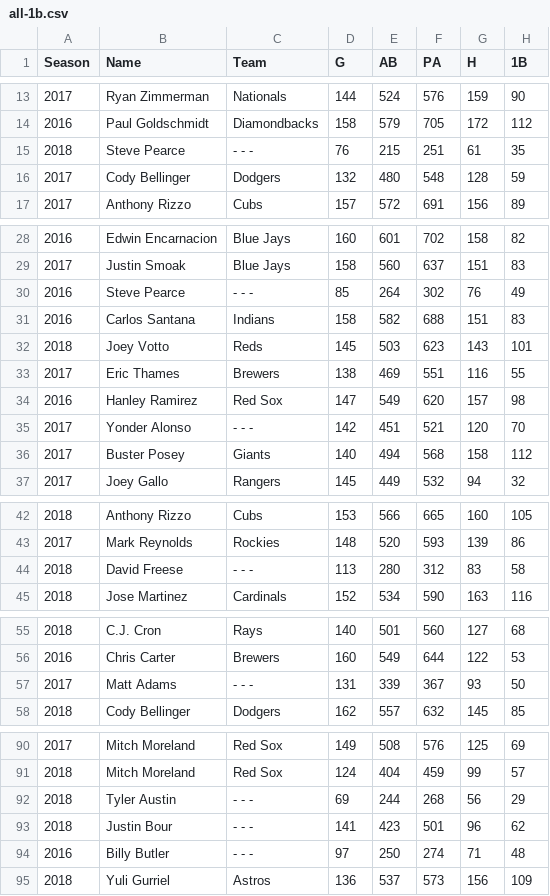
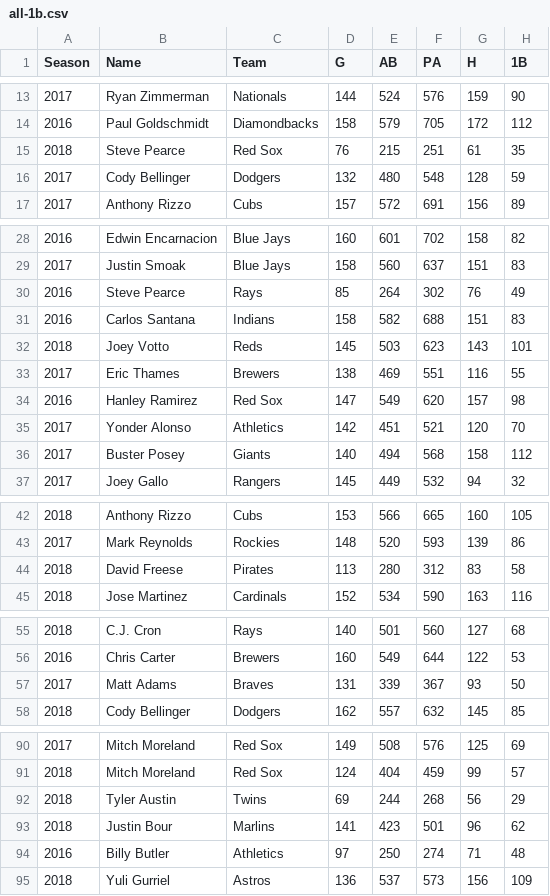
Before and after one commit to kennymac9/SilverSluggersAward, a CSV file: all-1b.csv, drawn as a sheet; only a part is shown, gaps mark what is left out; the diff covers the shown part only; the diff names each change by its address in the sheet, - before the commit and + after, or states it on an @@ line.

```diff
--- a/all-1b.csv
+++ b/all-1b.csv
-C15 (Team): - - -
+C15 (Team): Red Sox
-C30 (Team): - - -
+C30 (Team): Rays
-C35 (Team): - - -
+C35 (Team): Athletics
-C44 (Team): - - -
+C44 (Team): Pirates
-C57 (Team): - - -
+C57 (Team): Braves
-C92 (Team): - - -
+C92 (Team): Twins
-C93 (Team): - - -
+C93 (Team): Marlins
-C94 (Team): - - -
+C94 (Team): Athletics
```
Also changed, not shown: 4 edited cells elsewhere in this file, al-cf.csv, al-np.csv, 11 other files.
